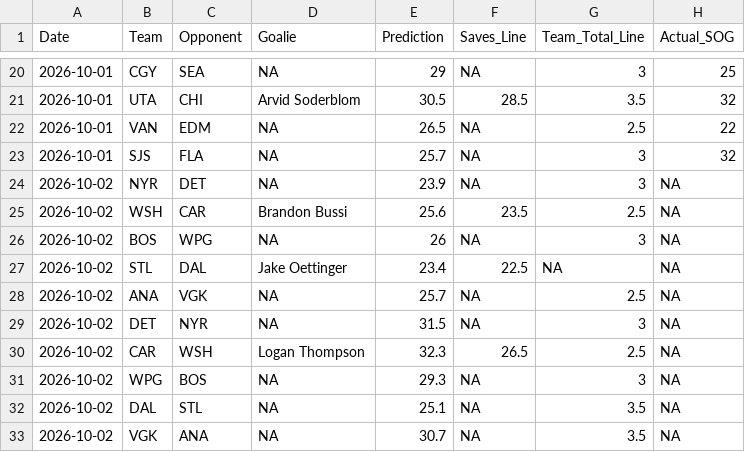
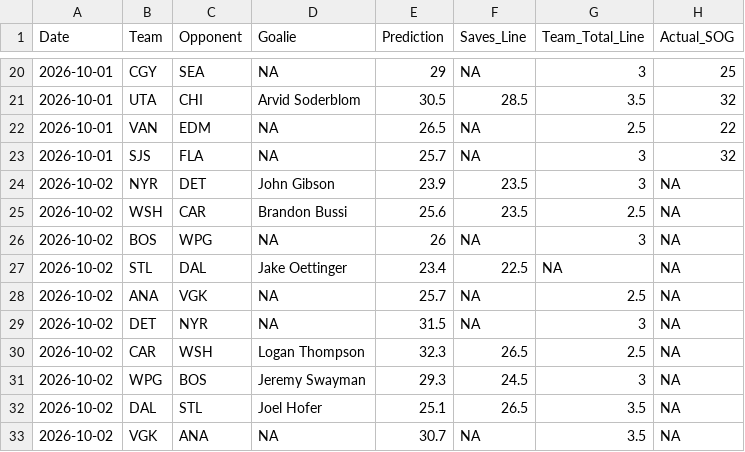
Before and after one commit to rysohn/nhl-sog-model, a CSV file: predictions_log.csv, drawn as a sheet; only a part is shown, gaps mark what is left out.

```diff
--- a/predictions_log.csv
+++ b/predictions_log.csv
@@ -23,3 +23,3 @@ Date,Team,Opponent,Goalie,Prediction,Saves_Line,Team_Total_Line,Actual_SOG
 2026-10-01,SJS,FLA,NA,25.7,NA,3,32
-2026-10-02,NYR,DET,NA,23.9,NA,3,NA
+2026-10-02,NYR,DET,John Gibson,23.9,23.5,3,NA
 2026-10-02,WSH,CAR,Brandon Bussi,25.6,23.5,2.5,NA
@@ -30,4 +30,4 @@ Date,Team,Opponent,Goalie,Prediction,Saves_Line,Team_Total_Line,Actual_SOG
 2026-10-02,CAR,WSH,Logan Thompson,32.3,26.5,2.5,NA
-2026-10-02,WPG,BOS,NA,29.3,NA,3,NA
-2026-10-02,DAL,STL,NA,25.1,NA,3.5,NA
+2026-10-02,WPG,BOS,Jeremy Swayman,29.3,24.5,3,NA
+2026-10-02,DAL,STL,Joel Hofer,25.1,26.5,3.5,NA
 2026-10-02,VGK,ANA,NA,30.7,NA,3.5,NA
```
Also changed, not shown: 2 other files.
